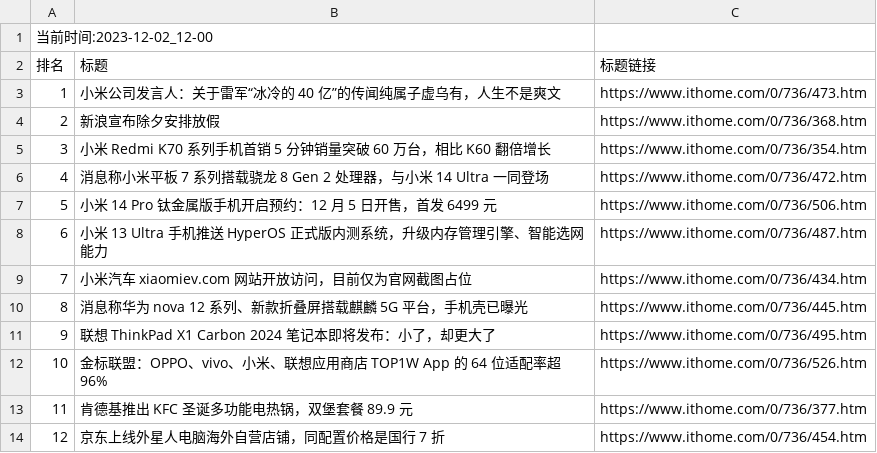
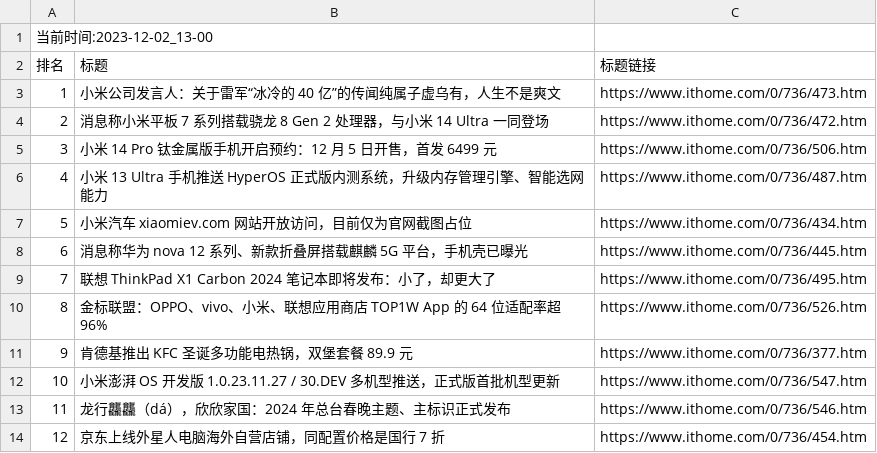
Before and after one commit to zhaowei1869/python_spider, a CSV file: 微博热搜/data/it_home_day_band_data.csv, drawn as a sheet; removed rows and columns are numbered as before the commit, all else as after; the diff names each change by its address in the sheet, - before the commit and + after, or states it on an @@ line.

```diff
--- a/微博热搜/data/it_home_day_band_data.csv
+++ b/微博热搜/data/it_home_day_band_data.csv
@@ column A (排名) renumbered between rows 1 and 11 @@
-row 4: 2 | 新浪宣布除夕安排放假 | https://www.ithome.com/0/736/368.htm
-row 5: 3 | 小米 Redmi K70 系列手机首销 5 分钟销量突破 60 万台，相比 K60 翻倍增长 | https://www.ithome.com/0/736/354.htm
+row 12: 10 | 小米澎湃 OS 开发版 1.0.23.11.27 / 30.DEV 多机型推送，正式版首批机型更新 | https://www.ithome.com/0/736/547.htm
+row 13: 11 | 龙行龘龘（dá），欣欣家国：2024 年总台春晚主题、主标识正式发布 | https://www.ithome.com/0/736/546.htm
```
Also changed, not shown: 2 other files.
